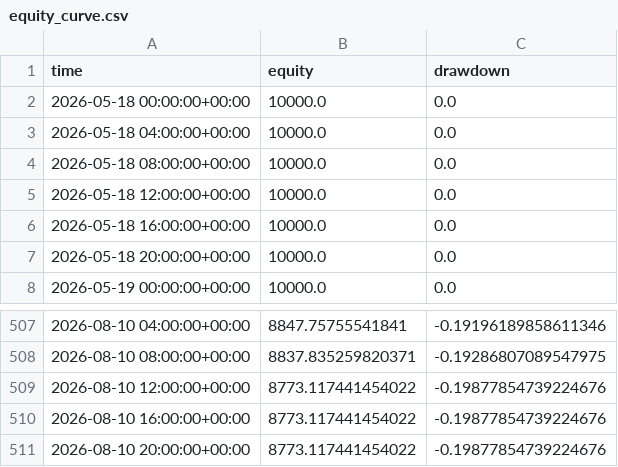
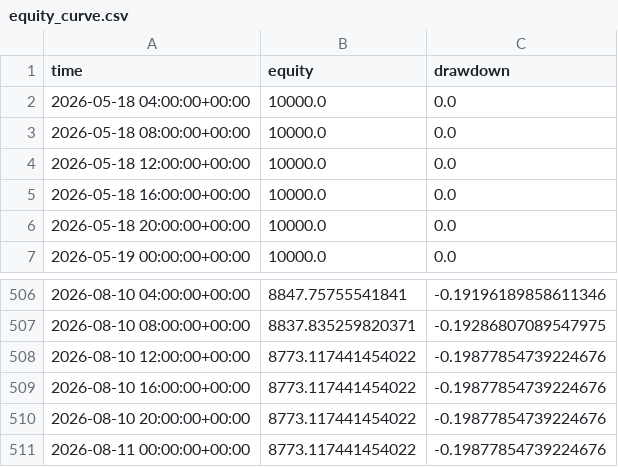
Before and after one commit to baeks0414/quant-4h-dual, a CSV file: results/paper_live_rt/equity_curve.csv, drawn as a sheet; only a part is shown, gaps mark what is left out; removed rows and columns are numbered as before the commit, all else as after; the diff names each change by its address in the sheet, - before the commit and + after, or states it on an @@ line.

```diff
--- a/results/paper_live_rt/equity_curve.csv
+++ b/results/paper_live_rt/equity_curve.csv
-row 2: 2026-05-18 00:00:00+00:00 | 10000.0 | 0.0
+row 511: 2026-08-11 00:00:00+00:00 | 8773.117441454022 | -0.19877854739224676
```
Also changed, not shown: results/paper_live_rt/run_log.csv, 1 other file.
